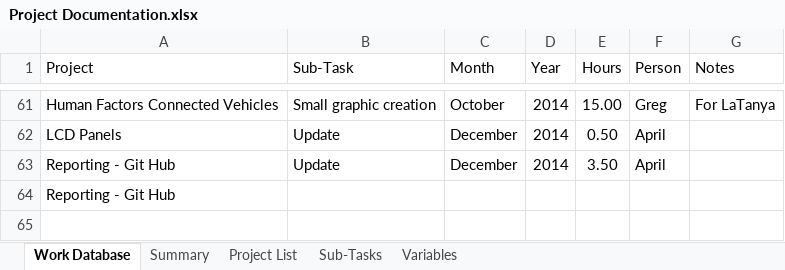
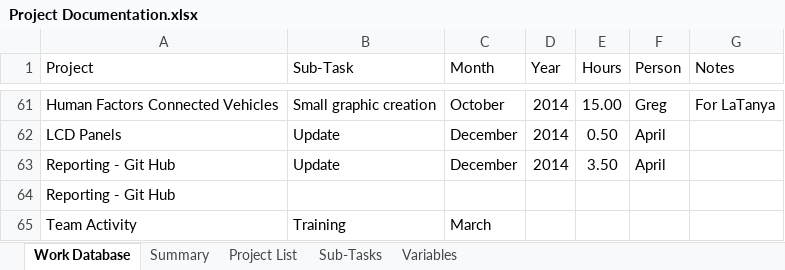
Before and after one commit to jfine22/Spreadsheet, an Excel workbook: Project Documentation.xlsx, sheet Work Database, drawn as a sheet; only a part is shown, gaps mark what is left out; values as stored, in another font and other column widths than the file's, no borders; table styles not drawn; the diff names each change by its address in the sheet, - before the commit and + after, or states it on an @@ line.

Commit message:
test test
argh

```diff
--- a/Project Documentation.xlsx (sheet Work Database)
+++ b/Project Documentation.xlsx (sheet Work Database)
+row 65: Team Activity | Training | March
```
